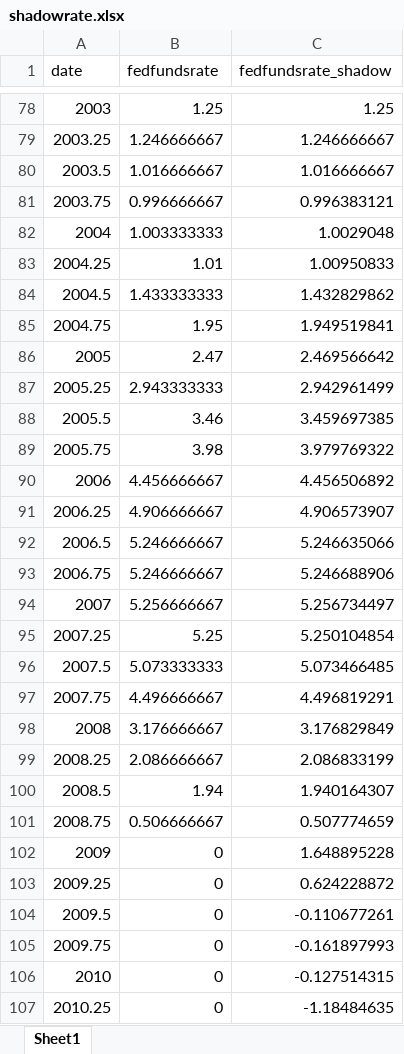
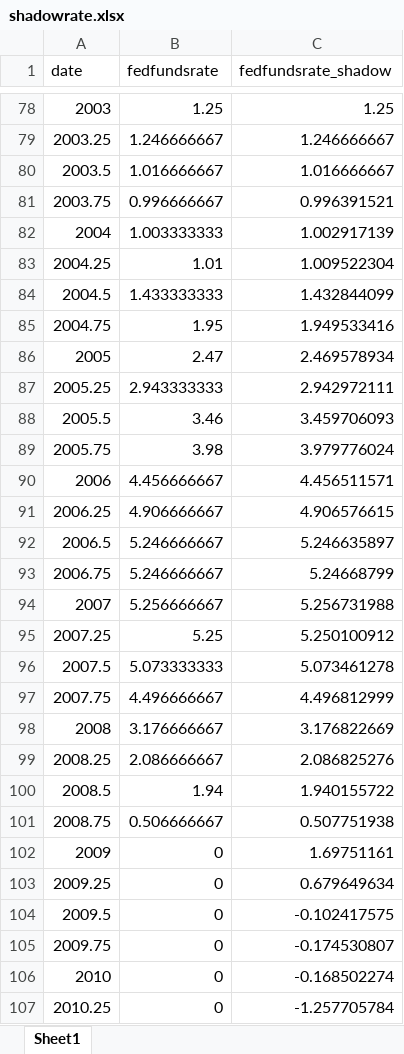
Before and after one commit to callumjones/shadow-rate, an Excel workbook: exhibits/shadowrate.xlsx, sheet Sheet1, drawn as a sheet; only a part is shown, gaps mark what is left out; values as stored, in another font and other column widths than the file's, no borders; the diff covers the shown part only; the diff names each change by its address in the sheet, - before the commit and + after, or states it on an @@ line.

Commit message:
Update Shadow Rate with Latest Data

```diff
--- a/exhibits/shadowrate.xlsx (sheet Sheet1)
+++ b/exhibits/shadowrate.xlsx (sheet Sheet1)
-C81 (fedfundsrate_shadow): 0.996383121
+C81 (fedfundsrate_shadow): 0.996391521
-C82 (fedfundsrate_shadow): 1.0029048
+C82 (fedfundsrate_shadow): 1.002917139
-C83 (fedfundsrate_shadow): 1.00950833
+C83 (fedfundsrate_shadow): 1.009522304
-C84 (fedfundsrate_shadow): 1.432829862
+C84 (fedfundsrate_shadow): 1.432844099
-C85 (fedfundsrate_shadow): 1.949519841
+C85 (fedfundsrate_shadow): 1.949533416
-C86 (fedfundsrate_shadow): 2.469566642
+C86 (fedfundsrate_shadow): 2.469578934
-C87 (fedfundsrate_shadow): 2.942961499
+C87 (fedfundsrate_shadow): 2.942972111
-C88 (fedfundsrate_shadow): 3.459697385
+C88 (fedfundsrate_shadow): 3.459706093
-C89 (fedfundsrate_shadow): 3.979769322
+C89 (fedfundsrate_shadow): 3.979776024
-C90 (fedfundsrate_shadow): 4.456506892
+C90 (fedfundsrate_shadow): 4.456511571
-C91 (fedfundsrate_shadow): 4.906573907
+C91 (fedfundsrate_shadow): 4.906576615
-C92 (fedfundsrate_shadow): 5.246635066
+C92 (fedfundsrate_shadow): 5.246635897
-C93 (fedfundsrate_shadow): 5.246688906
+C93 (fedfundsrate_shadow): 5.24668799
-C94 (fedfundsrate_shadow): 5.256734497
+C94 (fedfundsrate_shadow): 5.256731988
-C95 (fedfundsrate_shadow): 5.250104854
+C95 (fedfundsrate_shadow): 5.250100912
-C96 (fedfundsrate_shadow): 5.073466485
+C96 (fedfundsrate_shadow): 5.073461278
-C97 (fedfundsrate_shadow): 4.496819291
+C97 (fedfundsrate_shadow): 4.496812999
-C98 (fedfundsrate_shadow): 3.176829849
+C98 (fedfundsrate_shadow): 3.176822669
-C99 (fedfundsrate_shadow): 2.086833199
+C99 (fedfundsrate_shadow): 2.086825276
-C100 (fedfundsrate_shadow): 1.940164307
+C100 (fedfundsrate_shadow): 1.940155722
-C101 (fedfundsrate_shadow): 0.507774659
+C101 (fedfundsrate_shadow): 0.507751938
-C102 (fedfundsrate_shadow): 1.648895228
+C102 (fedfundsrate_shadow): 1.69751161
-C103 (fedfundsrate_shadow): 0.624228872
+C103 (fedfundsrate_shadow): 0.679649634
-C104 (fedfundsrate_shadow): -0.110677261
+C104 (fedfundsrate_shadow): -0.102417575
-C105 (fedfundsrate_shadow): -0.161897993
+C105 (fedfundsrate_shadow): -0.174530807
-C106 (fedfundsrate_shadow): -0.127514315
+C106 (fedfundsrate_shadow): -0.168502274
-C107 (fedfundsrate_shadow): -1.18484635
+C107 (fedfundsrate_shadow): -1.257705784
```
Also changed, not shown: 1 added row and 25 edited cells elsewhere in this sheet, 3 other files.
